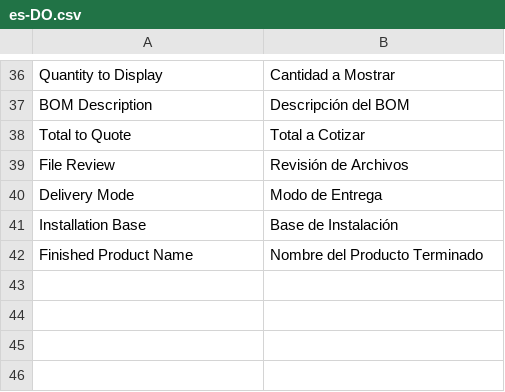
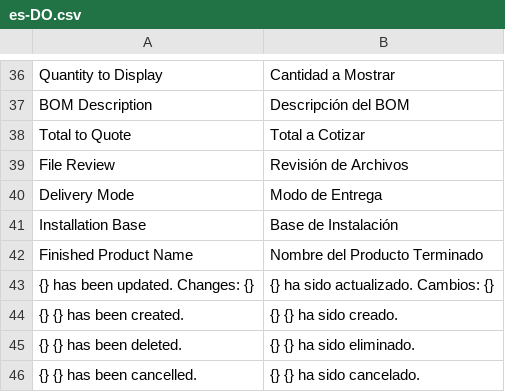
Before and after one commit to manueltm24/adv_suite, a CSV file: adv_suite/translations/es-DO.csv, drawn as a sheet; only a part is shown, gaps mark what is left out.

```diff
--- a/adv_suite/translations/es-DO.csv
+++ b/adv_suite/translations/es-DO.csv
@@ -42 +42,5 @@ Installation Base,Base de Instalación,
 Finished Product Name,Nombre del Producto Terminado,
+{} has been updated. Changes: {},{} ha sido actualizado. Cambios: {},
+{} {} has been created.,{} {} ha sido creado.,
+{} {} has been deleted.,{} {} ha sido eliminado.,
+{} {} has been cancelled.,{} {} ha sido cancelado.,
```
Also changed, not shown: 4 other files.
